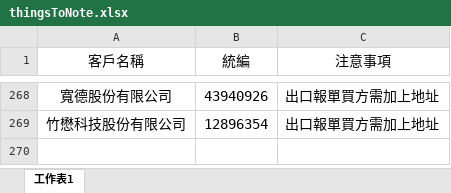
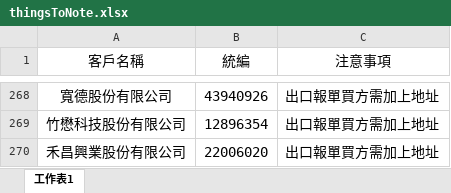
Before and after one commit to liyijung/Export-declaration, an Excel workbook: thingsToNote.xlsx, sheet 工作表1, drawn as a sheet; only a part is shown, gaps mark what is left out; values as stored, in another font and other column widths than the file's, no borders; conditional formats not drawn; the diff names each change by its address in the sheet, - before the commit and + after, or states it on an @@ line.

Commit message:
Add files via upload

```diff
--- a/thingsToNote.xlsx (sheet 工作表1)
+++ b/thingsToNote.xlsx (sheet 工作表1)
+row 270: 禾昌興業股份有限公司 | 22006020 | 出口報單買方需加上地址
```
